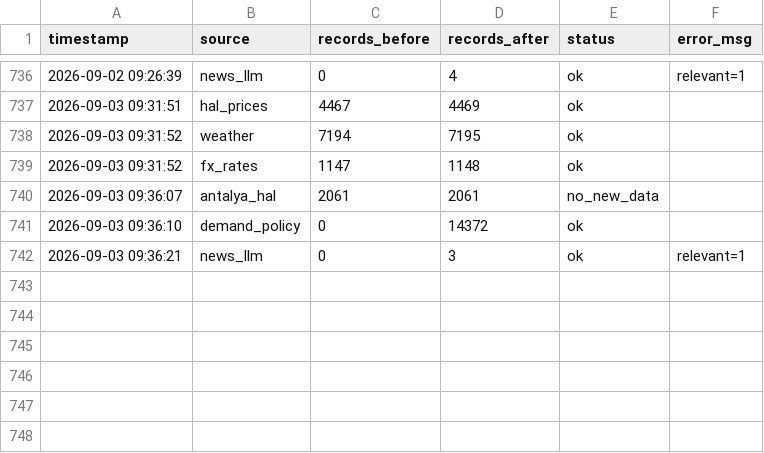
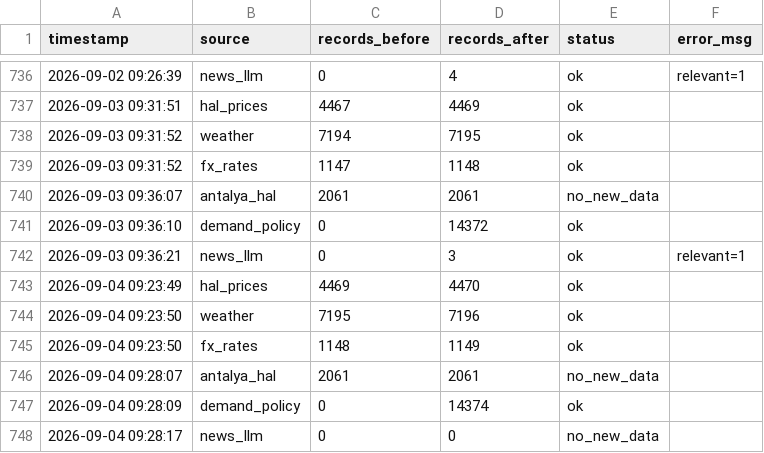
Before and after one commit to susarlar/orangepricecalculatorquantic, a CSV file: data/processed/refresh_log.csv, drawn as a sheet; only a part is shown, gaps mark what is left out.

```diff
--- a/data/processed/refresh_log.csv
+++ b/data/processed/refresh_log.csv
@@ -742 +742,7 @@ timestamp,source,records_before,records_after,status,error_msg
 2026-09-03 09:36:21,news_llm,0,3,ok,relevant=1
+2026-09-04 09:23:49,hal_prices,4469,4470,ok,
+2026-09-04 09:23:50,weather,7195,7196,ok,
+2026-09-04 09:23:50,fx_rates,1148,1149,ok,
+2026-09-04 09:28:07,antalya_hal,2061,2061,no_new_data,
+2026-09-04 09:28:09,demand_policy,0,14374,ok,
+2026-09-04 09:28:17,news_llm,0,0,no_new_data,
```
Also changed, not shown: data/processed/farmer_features.csv, data/raw/demand_features.csv, 13 other files.
